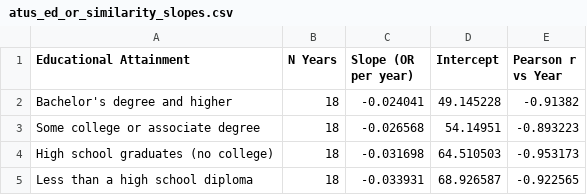
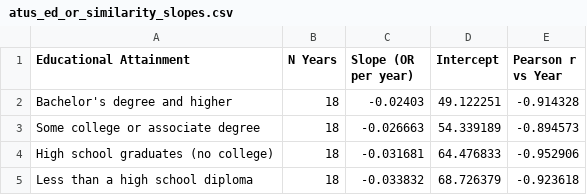
Before and after one commit to erikfredner/ends-of-reading, a CSV file: data/derived/atus_ed_or_similarity_slopes.csv, drawn as a sheet.

```diff
--- a/data/derived/atus_ed_or_similarity_slopes.csv
+++ b/data/derived/atus_ed_or_similarity_slopes.csv
@@ -1,5 +1,5 @@
 Educational Attainment,N Years,Slope (OR per year),Intercept,Pearson r vs Year
-Bachelor's degree and higher,18,-0.024041,49.145228,-0.91382
-Some college or associate degree,18,-0.026568,54.14951,-0.893223
-High school graduates (no college),18,-0.031698,64.510503,-0.953173
-Less than a high school diploma,18,-0.033931,68.926587,-0.922565
+Bachelor's degree and higher,18,-0.02403,49.122251,-0.914328
+Some college or associate degree,18,-0.026663,54.339189,-0.894573
+High school graduates (no college),18,-0.031681,64.476833,-0.952906
+Less than a high school diploma,18,-0.033832,68.726379,-0.923618
```
Also changed, not shown: data/derived/atus_ed.csv, data/derived/atus_ed_or.csv, 21 other files.
